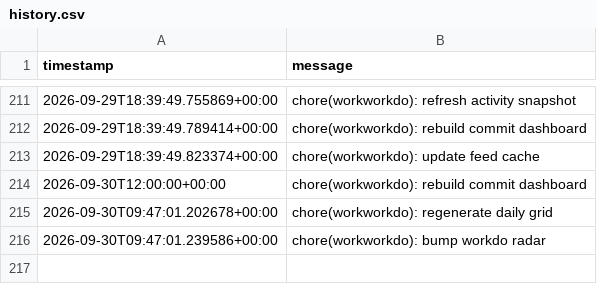
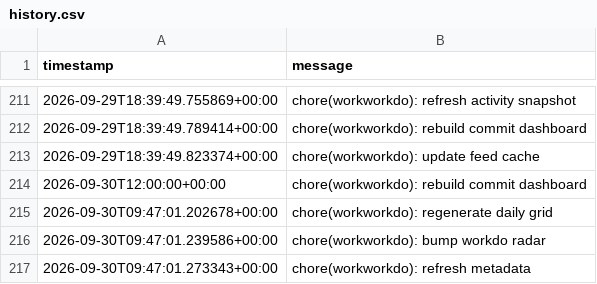
Before and after one commit to glcskl/workworkdo, a CSV file: data/history.csv, drawn as a sheet; only a part is shown, gaps mark what is left out.

Commit message:
chore(workworkdo): refresh metadata

```diff
--- a/data/history.csv
+++ b/data/history.csv
@@ -216 +216,2 @@ timestamp,message
 2026-09-30T09:47:01.239586+00:00,chore(workworkdo): bump workdo radar
+2026-09-30T09:47:01.273343+00:00,chore(workworkdo): refresh metadata
```
